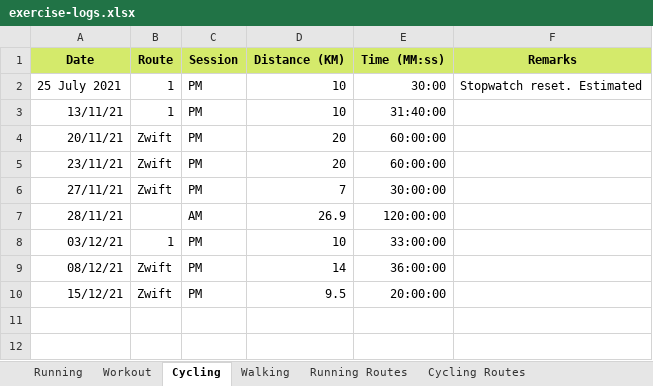
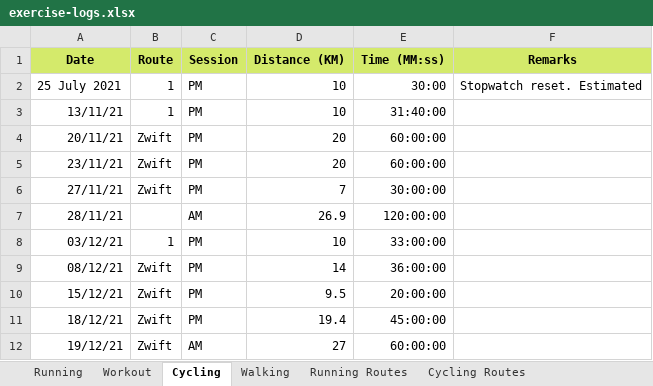
Before and after one commit to NaimJamalludin/exercise-logs, an Excel workbook: exercise-logs.xlsx, sheet Cycling, drawn as a sheet; values as stored, in another font and other column widths than the file's, no borders; the diff names each change by its address in the sheet, - before the commit and + after, or states it on an @@ line.

```diff
--- a/exercise-logs.xlsx (sheet Cycling)
+++ b/exercise-logs.xlsx (sheet Cycling)
+row 11: 18/12/21 | Zwift | PM | 19.4 | 45:00:00
+row 12: 19/12/21 | Zwift | AM | 27 | 60:00:00
```
Also changed, not shown: sheet Workout, sheet Running.
